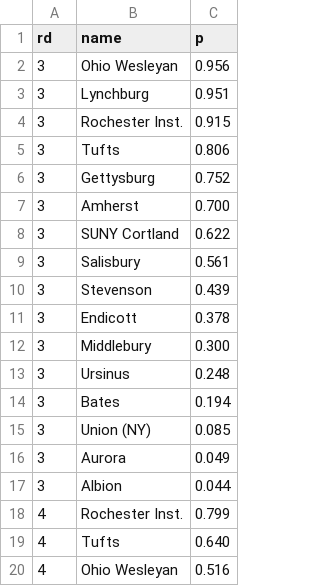
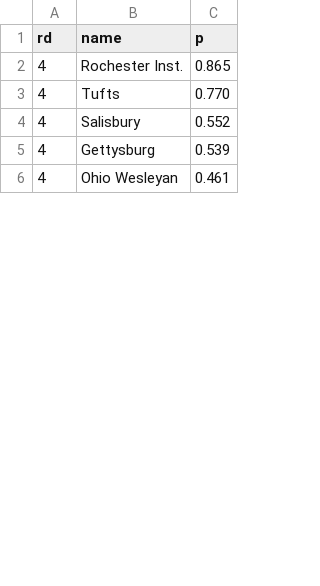
Before and after one commit to octonion/lacrosse, a CSV file: ncaa/d3/round_p.csv, drawn as a sheet; only a part is shown; the diff covers the shown part only.

Commit message:
NCAA D3 men's lacrosse tournament.

```diff
--- a/ncaa/d3/round_p.csv
+++ b/ncaa/d3/round_p.csv
@@ -1,20 +1,6 @@
 rd,name,p
-3,Ohio Wesleyan,0.956
-3,Lynchburg,0.951
-3,Rochester Inst.,0.915
-3,Tufts,0.806
-3,Gettysburg,0.752
-3,Amherst,0.700
-3,SUNY Cortland,0.622
-3,Salisbury,0.561
-3,Stevenson,0.439
-3,Endicott,0.378
-3,Middlebury,0.300
-3,Ursinus,0.248
-3,Bates,0.194
-3,Union (NY),0.085
-3,Aurora,0.049
-3,Albion,0.044
-4,Rochester Inst.,0.799
-4,Tufts,0.640
-4,Ohio Wesleyan,0.516
+4,Rochester Inst.,0.865
+4,Tufts,0.770
+4,Salisbury,0.552
+4,Gettysburg,0.539
+4,Ohio Wesleyan,0.461
```
Also changed, not shown: 2 added rows, 28 removed rows and 19 edited cells elsewhere in this file, ncaa/d3/rounds_updated.csv, 3 other files.
